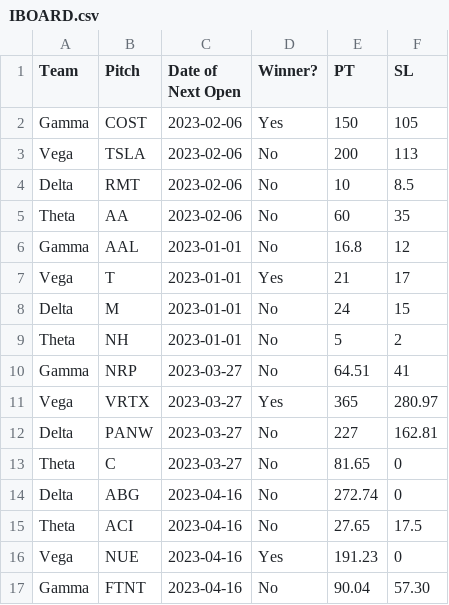
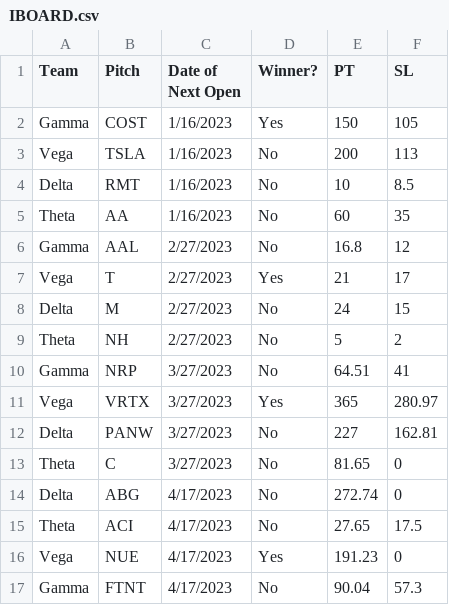
Before and after one commit to ecmgdashboard/ecmgCompAn, a CSV file: IBOARD.csv, drawn as a sheet.

Commit message:
Update IBOARD.csv

```diff
--- a/IBOARD.csv
+++ b/IBOARD.csv
@@ -1,17 +1,17 @@
 Team,Pitch,Date of Next Open,Winner?,PT,SL
-Gamma,COST,2023-02-06,Yes,150,105
-Vega,TSLA,2023-02-06,No,200,113
-Delta,RMT,2023-02-06,No,10,8.5
-Theta,AA,2023-02-06,No,60,35
-Gamma,AAL,2023-01-01,No,16.8,12
-Vega,T,2023-01-01,Yes,21,17
-Delta,M,2023-01-01,No,24,15
-Theta,NH,2023-01-01,No,5,2
-Gamma,NRP,2023-03-27,No,64.51,41
-Vega,VRTX,2023-03-27,Yes,365,280.97
-Delta,PANW,2023-03-27,No,227,162.81
-Theta,C,2023-03-27,No,81.65,0
-Delta,ABG,2023-04-16,No,272.74,0
-Theta,ACI,2023-04-16,No,27.65,17.5
-Vega,NUE,2023-04-16,Yes,191.23,0
-Gamma,FTNT,2023-04-16,No,90.04,57.30
+Gamma,COST,1/16/2023,Yes,150,105
+Vega,TSLA,1/16/2023,No,200,113
+Delta,RMT,1/16/2023,No,10,8.5
+Theta,AA,1/16/2023,No,60,35
+Gamma,AAL,2/27/2023,No,16.8,12
+Vega,T,2/27/2023,Yes,21,17
+Delta,M,2/27/2023,No,24,15
+Theta,NH,2/27/2023,No,5,2
+Gamma,NRP,3/27/2023,No,64.51,41
+Vega,VRTX,3/27/2023,Yes,365,280.97
+Delta,PANW,3/27/2023,No,227,162.81
+Theta,C,3/27/2023,No,81.65,0
+Delta,ABG,4/17/2023,No,272.74,0
+Theta,ACI,4/17/2023,No,27.65,17.5
+Vega,NUE,4/17/2023,Yes,191.23,0
+Gamma,FTNT,4/17/2023,No,90.04,57.3
```
